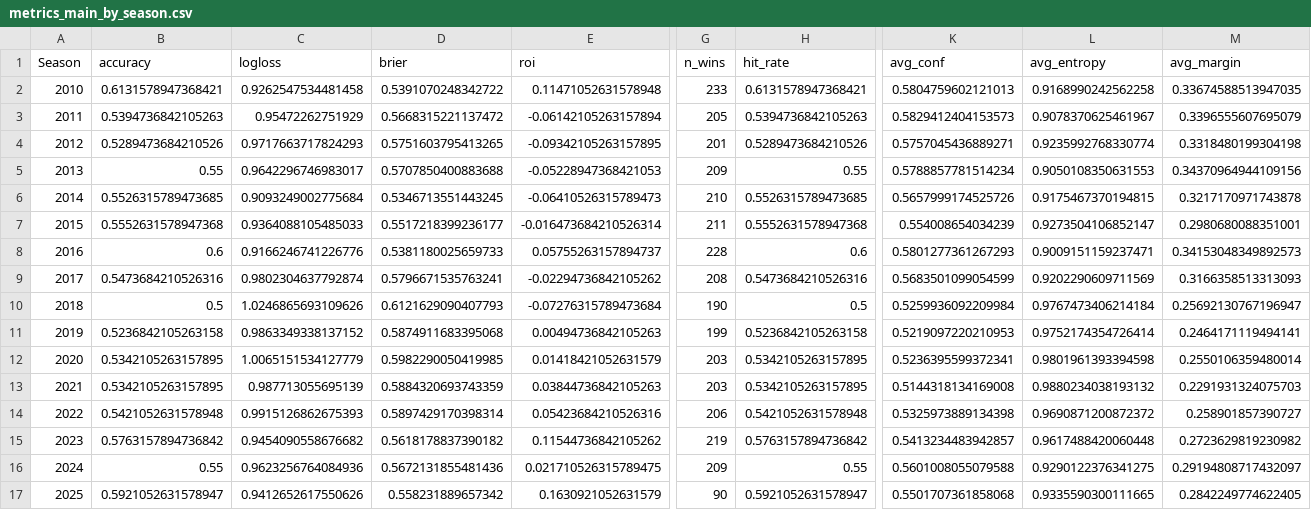
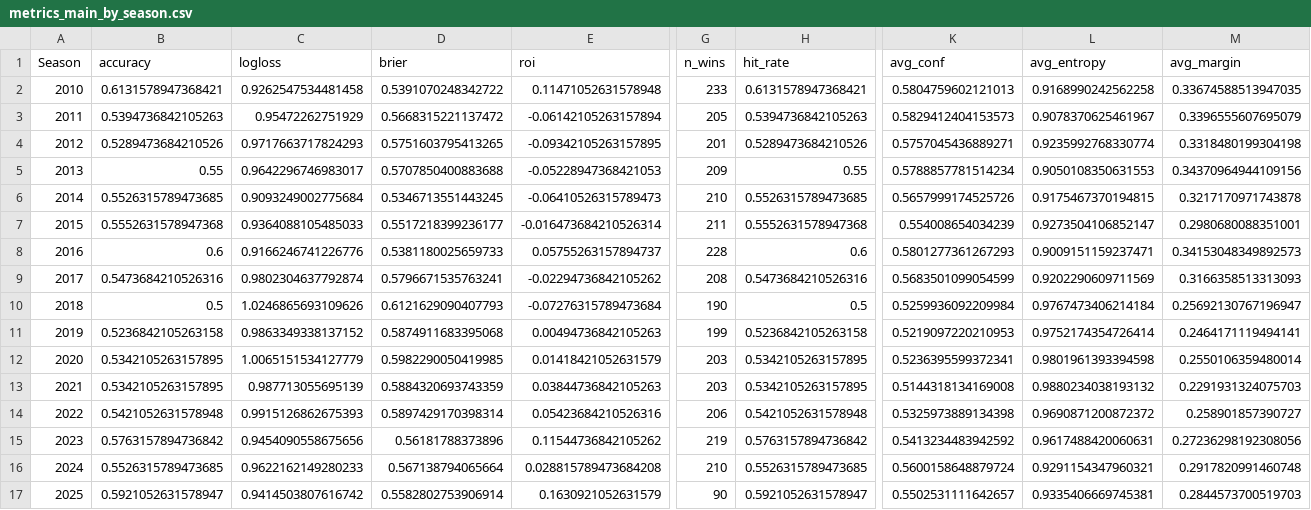
Before and after one commit to manuferrod/laliga-predictor-portfolio, a CSV file: outputs/metrics_main_by_season.csv, drawn as a sheet; only a part is shown, gaps mark what is left out; the diff covers the shown part only; the diff names each change by its address in the sheet, - before the commit and + after, or states it on an @@ line.

```diff
--- a/outputs/metrics_main_by_season.csv
+++ b/outputs/metrics_main_by_season.csv
-C15 (logloss): 0.9454090558676682
+C15 (logloss): 0.9454090558675656
-D15 (brier): 0.5618178837390182
+D15 (brier): 0.56181788373896
-K15 (avg_conf): 0.5413234483942857
+K15 (avg_conf): 0.5413234483942592
-L15 (avg_entropy): 0.9617488420060448
+L15 (avg_entropy): 0.9617488420060631
-M15 (avg_margin): 0.2723629819230982
+M15 (avg_margin): 0.27236298192308056
-B16 (accuracy): 0.55
+B16 (accuracy): 0.5526315789473685
-C16 (logloss): 0.9623256764084936
+C16 (logloss): 0.9622162149280233
-D16 (brier): 0.5672131855481436
+D16 (brier): 0.567138794065664
-E16 (roi): 0.021710526315789475
+E16 (roi): 0.028815789473684208
-G16 (n_wins): 209
+G16 (n_wins): 210
-H16 (hit_rate): 0.55
+H16 (hit_rate): 0.5526315789473685
-K16 (avg_conf): 0.5601008055079588
+K16 (avg_conf): 0.5600158648879724
-L16 (avg_entropy): 0.9290122376341275
+L16 (avg_entropy): 0.9291154347960321
-M16 (avg_margin): 0.29194808717432097
+M16 (avg_margin): 0.2917820991460748
-C17 (logloss): 0.9412652617550626
+C17 (logloss): 0.9414503807616742
-D17 (brier): 0.558231889657342
+D17 (brier): 0.5582802753906914
-K17 (avg_conf): 0.5501707361858068
+K17 (avg_conf): 0.5502531111642657
-L17 (avg_entropy): 0.9335590300111665
+L17 (avg_entropy): 0.9335406669745381
-M17 (avg_margin): 0.2842249774622405
+M17 (avg_margin): 0.2844573700519703
```
Also changed, not shown: 1 edited cell elsewhere in this file, outputs/matchlogs_2023.csv, outputs/matchlogs_2024.csv, 12 other files.
